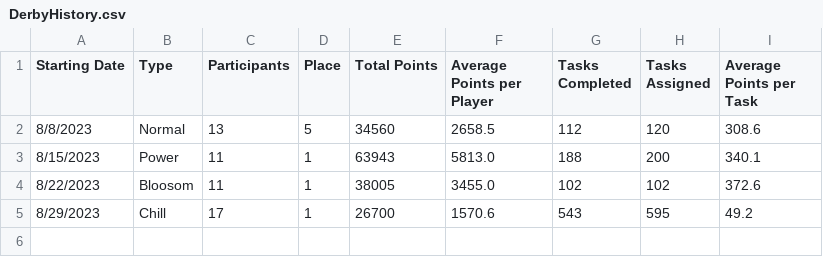
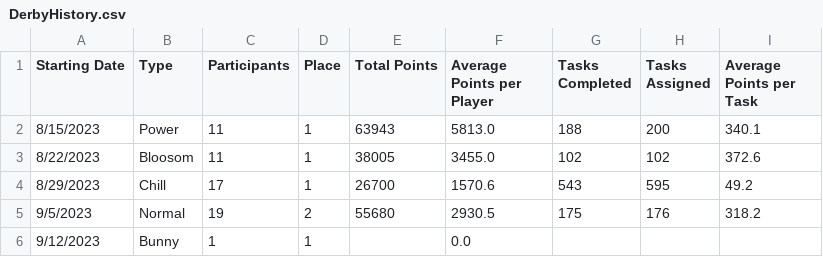
Before and after one commit to azuremeadows/azuremeadows.github.io, a CSV file: docs/_data/DerbyHistory.csv, drawn as a sheet.

Commit message:
Commit from GitHub Actions (Fetch CSV Data)

```diff
--- a/docs/_data/DerbyHistory.csv
+++ b/docs/_data/DerbyHistory.csv
@@ -1,3 +1,2 @@
 "Starting Date","Type","Participants","Place","Total Points","Average Points per Player","Tasks Completed","Tasks Assigned","Average Points per Task"
-"8/8/2023","Normal","13","5","34560","2658.5","112","120","308.6"
 "8/15/2023","Power","11","1","63943","5813.0","188","200","340.1"
@@ -5 +4,3 @@
 "8/29/2023","Chill","17","1","26700","1570.6","543","595","49.2"
+"9/5/2023","Normal","19","2","55680","2930.5","175","176","318.2"
+"9/12/2023","Bunny","1","1","","0.0","","",""
```
Also changed, not shown: docs/_data/memberStats.csv, docs/_data/neighborhoodStats.csv.
